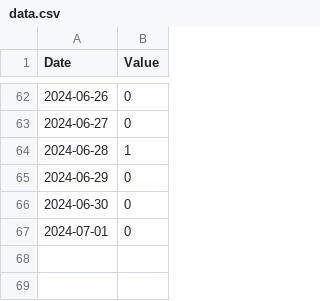
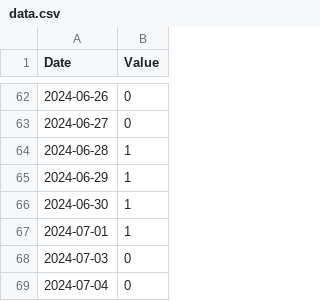
Before and after one commit to lu1aat/montevideo-gris, a CSV file: data.csv, drawn as a sheet; only a part is shown, gaps mark what is left out.

Commit message:
Data

```diff
--- a/data.csv
+++ b/data.csv
@@ -64,4 +64,6 @@ Date,Value
 2024-06-28,1
-2024-06-29,0
-2024-06-30,0
-2024-07-01,0
+2024-06-29,1
+2024-06-30,1
+2024-07-01,1
+2024-07-03,0
+2024-07-04,0
```
